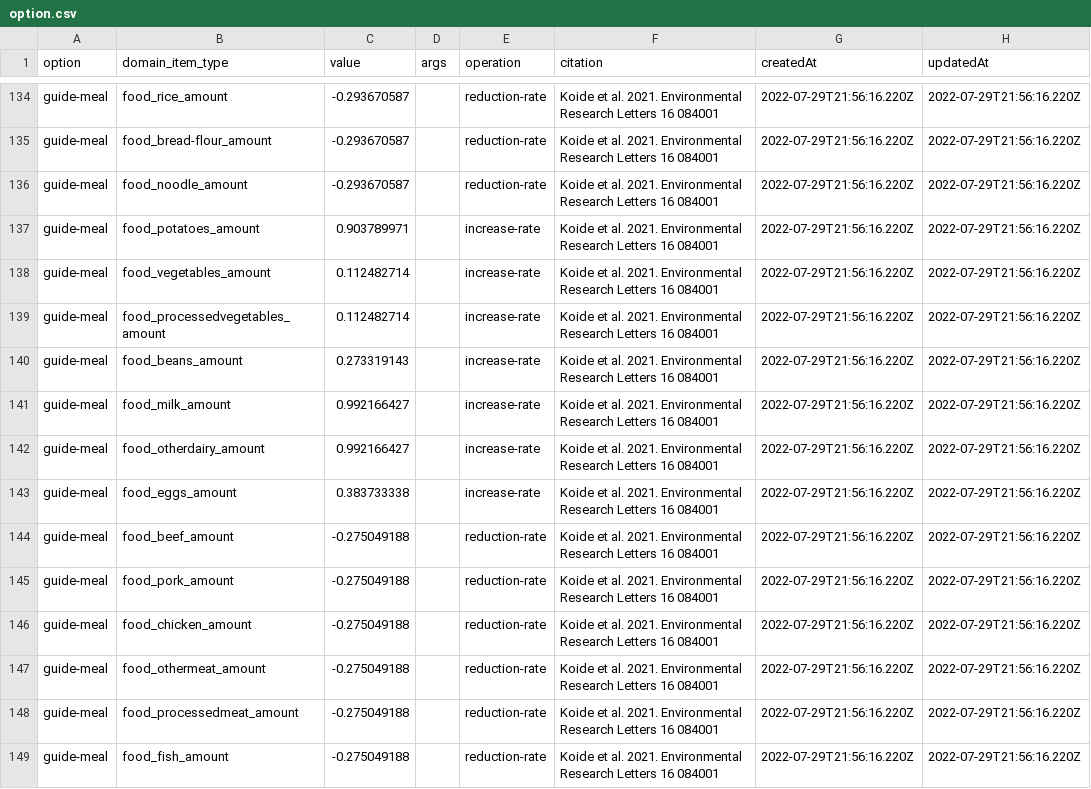
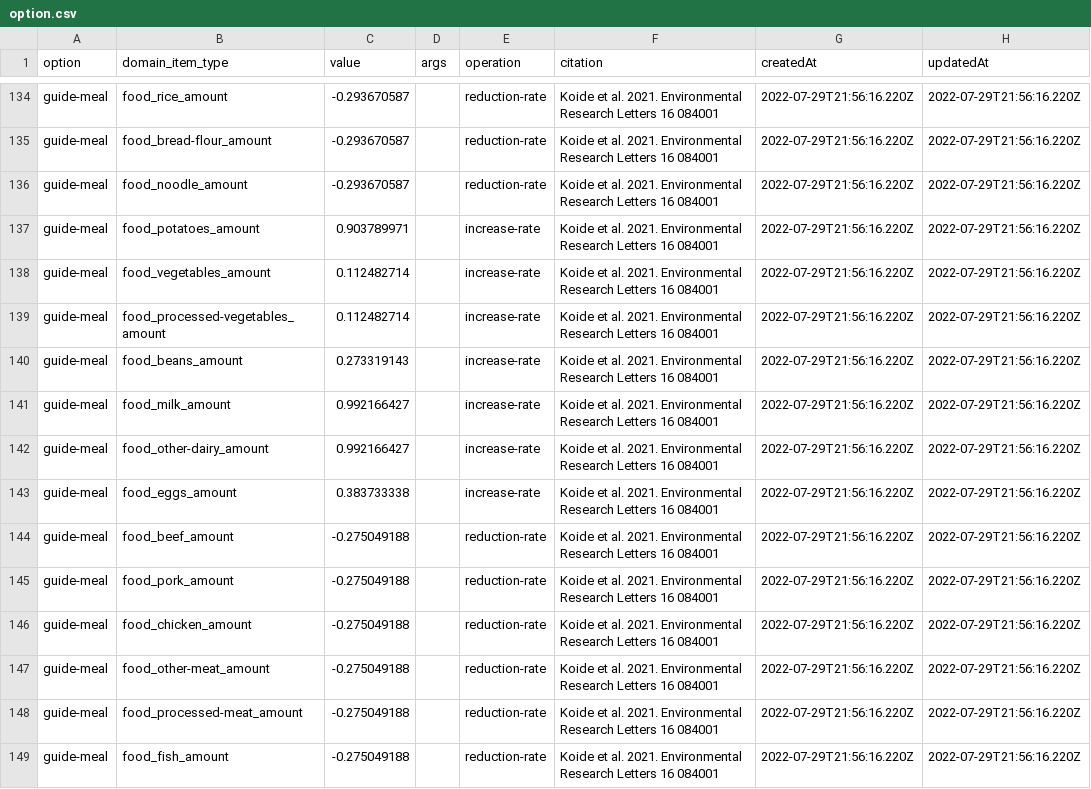
Before and after one commit to codeforjapan/JibungotoPlanet-backend, a CSV file: data/option.csv, drawn as a sheet; only a part is shown, gaps mark what is left out; the diff covers the shown part only.

```diff
--- a/data/option.csv
+++ b/data/option.csv
@@ -138,6 +138,6 @@ guide-meal,food_potatoes_amount,0.903789971,,increase-rate,Koide et al. 2021. En
 guide-meal,food_vegetables_amount,0.112482714,,increase-rate,Koide et al. 2021. Environmental Research Letters 16 084001,2022-07-29T21:56:16.220Z,2022-07-29T21:56:16.220Z
-guide-meal,food_processedvegetables_amount,0.112482714,,increase-rate,Koide et al. 2021. Environmental Research Letters 16 084001,2022-07-29T21:56:16.220Z,2022-07-29T21:56:16.220Z
+guide-meal,food_processed-vegetables_amount,0.112482714,,increase-rate,Koide et al. 2021. Environmental Research Letters 16 084001,2022-07-29T21:56:16.220Z,2022-07-29T21:56:16.220Z
 guide-meal,food_beans_amount,0.273319143,,increase-rate,Koide et al. 2021. Environmental Research Letters 16 084001,2022-07-29T21:56:16.220Z,2022-07-29T21:56:16.220Z
 guide-meal,food_milk_amount,0.992166427,,increase-rate,Koide et al. 2021. Environmental Research Letters 16 084001,2022-07-29T21:56:16.220Z,2022-07-29T21:56:16.220Z
-guide-meal,food_otherdairy_amount,0.992166427,,increase-rate,Koide et al. 2021. Environmental Research Letters 16 084001,2022-07-29T21:56:16.220Z,2022-07-29T21:56:16.220Z
+guide-meal,food_other-dairy_amount,0.992166427,,increase-rate,Koide et al. 2021. Environmental Research Letters 16 084001,2022-07-29T21:56:16.220Z,2022-07-29T21:56:16.220Z
 guide-meal,food_eggs_amount,0.383733338,,increase-rate,Koide et al. 2021. Environmental Research Letters 16 084001,2022-07-29T21:56:16.220Z,2022-07-29T21:56:16.220Z
@@ -146,4 +146,4 @@ guide-meal,food_pork_amount,-0.275049188,,reduction-rate,Koide et al. 2021. Envi
 guide-meal,food_chicken_amount,-0.275049188,,reduction-rate,Koide et al. 2021. Environmental Research Letters 16 084001,2022-07-29T21:56:16.220Z,2022-07-29T21:56:16.220Z
-guide-meal,food_othermeat_amount,-0.275049188,,reduction-rate,Koide et al. 2021. Environmental Research Letters 16 084001,2022-07-29T21:56:16.220Z,2022-07-29T21:56:16.220Z
-guide-meal,food_processedmeat_amount,-0.275049188,,reduction-rate,Koide et al. 2021. Environmental Research Letters 16 084001,2022-07-29T21:56:16.220Z,2022-07-29T21:56:16.220Z
+guide-meal,food_other-meat_amount,-0.275049188,,reduction-rate,Koide et al. 2021. Environmental Research Letters 16 084001,2022-07-29T21:56:16.220Z,2022-07-29T21:56:16.220Z
+guide-meal,food_processed-meat_amount,-0.275049188,,reduction-rate,Koide et al. 2021. Environmental Research Letters 16 084001,2022-07-29T21:56:16.220Z,2022-07-29T21:56:16.220Z
 guide-meal,food_fish_amount,-0.275049188,,reduction-rate,Koide et al. 2021. Environmental Research Letters 16 084001,2022-07-29T21:56:16.220Z,2022-07-29T21:56:16.220Z
```
Also changed, not shown: 3 added rows and 2 edited cells elsewhere in this file, 6 other files.
